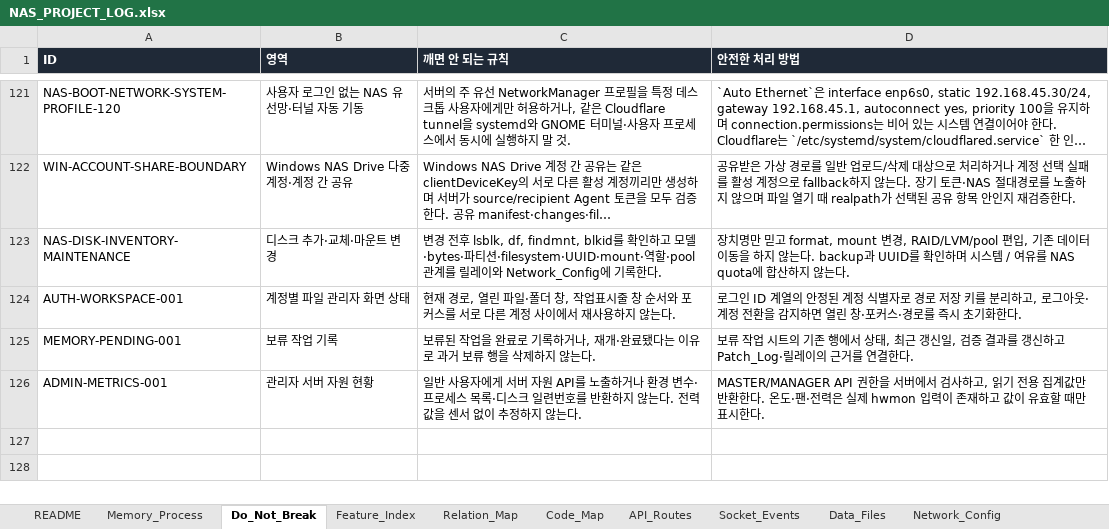
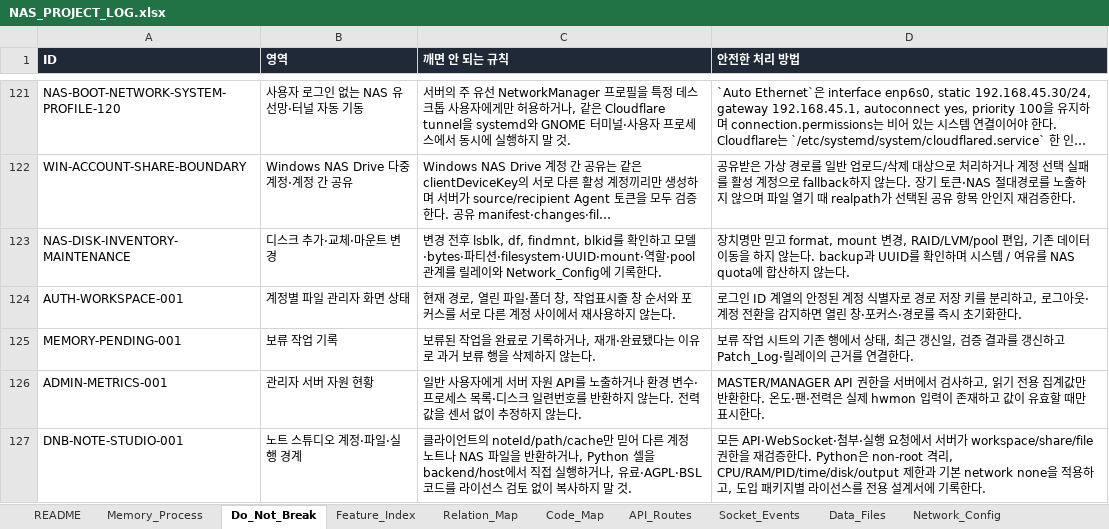
Before and after one commit to CLim020924/NAS_dev, an Excel workbook: docs/NAS_PROJECT_LOG.xlsx, sheet Do_Not_Break, drawn as a sheet; only a part is shown, gaps mark what is left out; long unchanged cells end in …; values as stored, in another font and other column widths than the file's, no borders; the diff names each change by its address in the sheet, - before the commit and + after, or states it on an @@ line.

Commit message:
docs: plan NAS note studio architecture

```diff
--- a/docs/NAS_PROJECT_LOG.xlsx (sheet Do_Not_Break)
+++ b/docs/NAS_PROJECT_LOG.xlsx (sheet Do_Not_Break)
+row 127: DNB-NOTE-STUDIO-001 | 노트 스튜디오 계정·파일·실행 경계 | 클라이언트의 noteId/path/cache만 믿어 다른 계정 노트나 NAS 파일을 반환하거나, Python 셀을 backend/host에서 직접 실행하거나, 유료·AGPL·BSL 코드를 라이선스 검토 없이 복사하지 말 것. | 모든 API·WebSocket·첨부·실행 요청에서 서버가 workspace/share/file 권한을 재검증한다. Python은 non-root 격리, CPU/RAM/PID/time/disk/output 제한과 기본 network none을 적용하고, 도입 패키지별 라이선스를 전용 설계서에 기록한다.
```
Also changed, not shown: sheet Relation_Map, sheet Patch_Log, sheet Generated_Check, sheet Feature_Index, sheet Code_Map, sheet Memory_Process, 2 other files.
